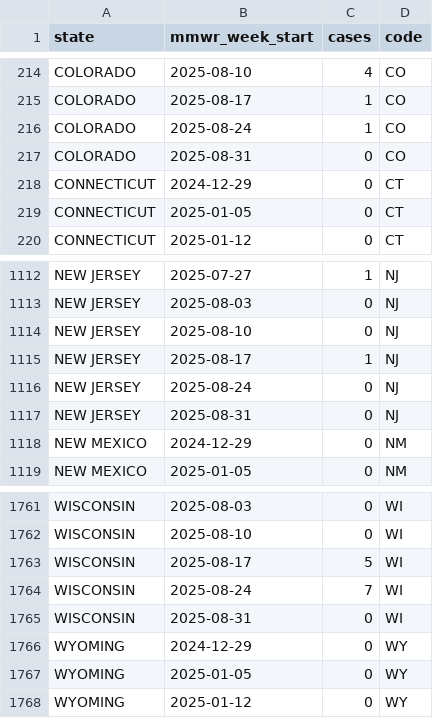
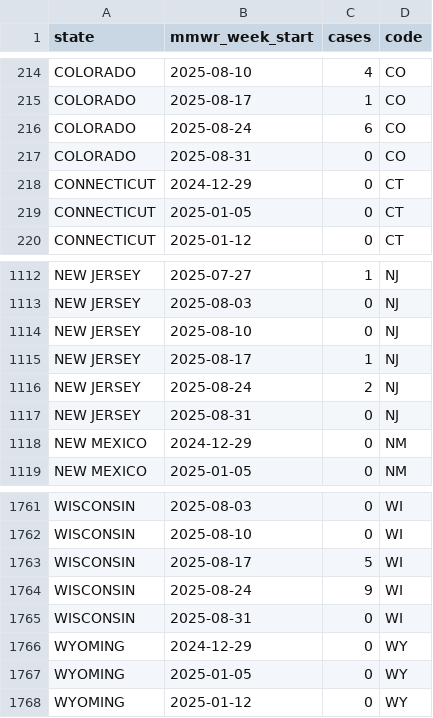
Before and after one commit to mmcalend/USMeaslesData, a CSV file: USMeaslesCases.csv, drawn as a sheet; only a part is shown, gaps mark what is left out.

```diff
--- a/USMeaslesCases.csv
+++ b/USMeaslesCases.csv
@@ -215,3 +215,3 @@ COLORADO,2025-08-10,4,CO
 COLORADO,2025-08-17,1,CO
-COLORADO,2025-08-24,1,CO
+COLORADO,2025-08-24,6,CO
 COLORADO,2025-08-31,0,CO
@@ -1115,3 +1115,3 @@ NEW JERSEY,2025-08-10,0,NJ
 NEW JERSEY,2025-08-17,1,NJ
-NEW JERSEY,2025-08-24,0,NJ
+NEW JERSEY,2025-08-24,2,NJ
 NEW JERSEY,2025-08-31,0,NJ
@@ -1763,3 +1763,3 @@ WISCONSIN,2025-08-10,0,WI
 WISCONSIN,2025-08-17,5,WI
-WISCONSIN,2025-08-24,7,WI
+WISCONSIN,2025-08-24,9,WI
 WISCONSIN,2025-08-31,0,WI
```
Also changed, not shown: JHU_US_WeeklyByReport.csv, 1 other file.
